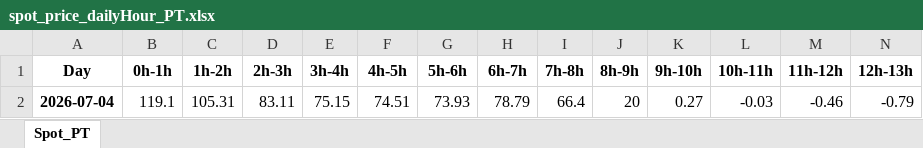
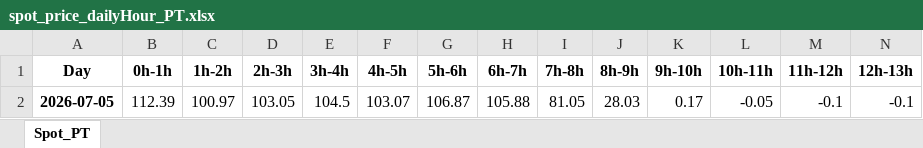
Before and after one commit to tiagosimoes22/Eletricity_Prices_Dayahead, an Excel workbook: output/spot_price_dailyHour_PT.xlsx, sheet Spot_PT, drawn as a sheet; only a part is shown; values as stored, in another font and other column widths than the file's, no borders; table styles not drawn; removed rows and columns are numbered as before the commit, all else as after; rows hold the shown columns only; the diff names each change by its address in the sheet, - before the commit and + after, or states it on an @@ line.

```diff
--- a/output/spot_price_dailyHour_PT.xlsx (sheet Spot_PT)
+++ b/output/spot_price_dailyHour_PT.xlsx (sheet Spot_PT)
-row 2: 2026-07-04 | 119.1 | 105.31 | 83.11 | 75.15 | 74.51 | 73.93 | 78.79 | 66.4 | 20 | 0.27 | -0.03 | -0.46 | -0.79
+row 2: 2026-07-05 | 112.39 | 100.97 | 103.05 | 104.5 | 103.07 | 106.87 | 105.88 | 81.05 | 28.03 | 0.17 | -0.05 | -0.1 | -0.1
```
Also changed, not shown: 1 other file.
